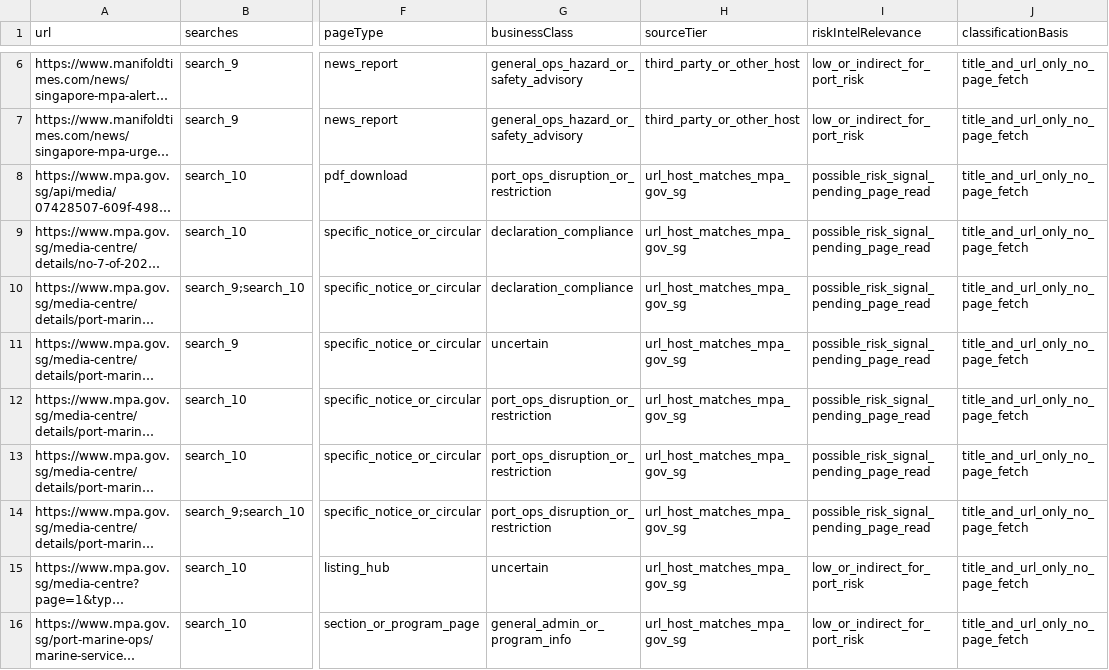
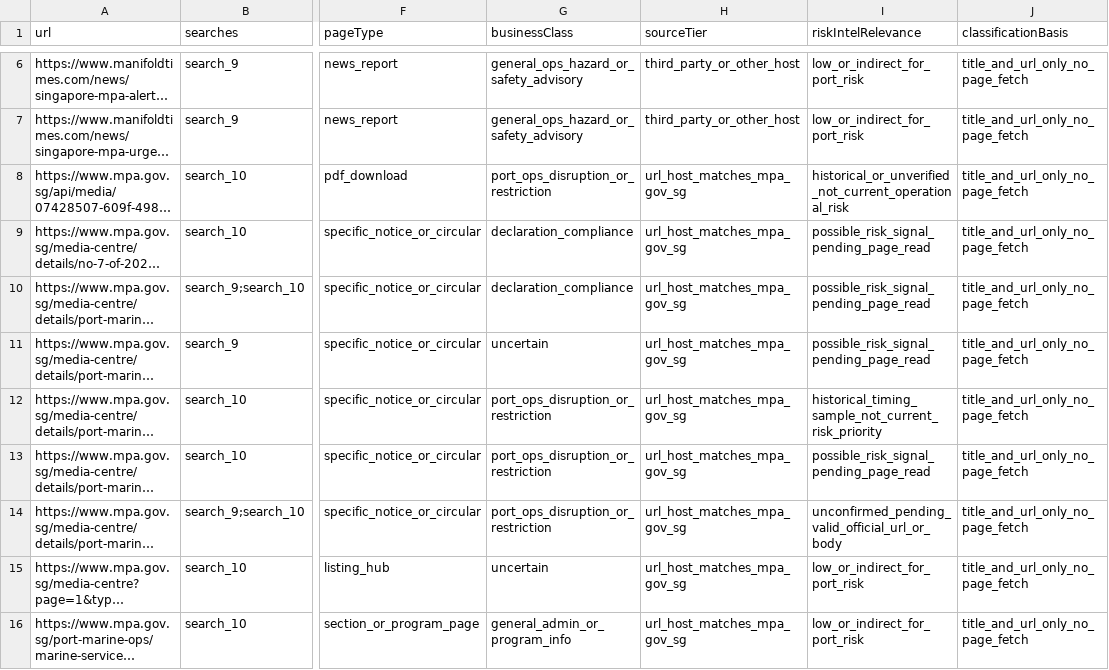
Before and after one commit to rallsix66/Shipping-HOT, a CSV file: docs/evidence/r2-deepseek-pilot-candidate-review-2026-10-24/candidates.csv, drawn as a sheet; only a part is shown, gaps mark what is left out; long unchanged cells end in …; the diff names each change by its address in the sheet, - before the commit and + after, or states it on an @@ line.

```diff
--- a/docs/evidence/r2-deepseek-pilot-candidate-review-2026-10-24/candidates.csv
+++ b/docs/evidence/r2-deepseek-pilot-candidate-review-2026-10-24/candidates.csv
-I8 (riskIntelRelevance): possible_risk_signal_pending_page_read
+I8 (riskIntelRelevance): historical_or_unverified_not_current_operational_risk
-I12 (riskIntelRelevance): possible_risk_signal_pending_page_read
+I12 (riskIntelRelevance): historical_timing_sample_not_current_risk_priority
-I14 (riskIntelRelevance): possible_risk_signal_pending_page_read
+I14 (riskIntelRelevance): unconfirmed_pending_valid_official_url_or_body
```
Also changed, not shown: 6 other files.
